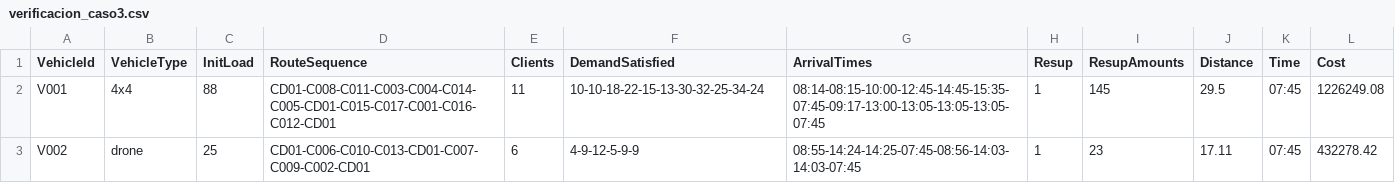
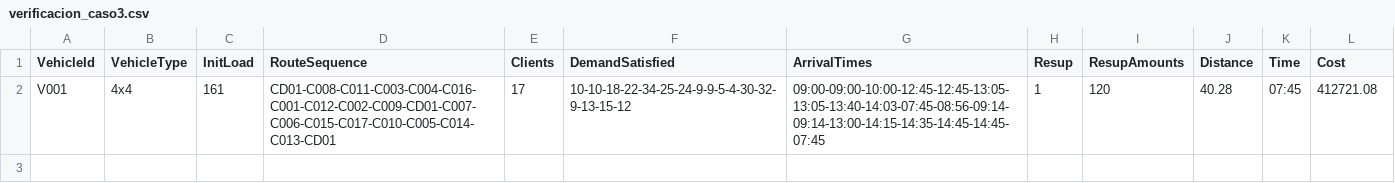
Before and after one commit to S302-prog/Mos-Proyecto1, a CSV file: verificacion_caso3.csv, drawn as a sheet.

```diff
--- a/verificacion_caso3.csv
+++ b/verificacion_caso3.csv
@@ -1,3 +1,2 @@
 VehicleId,VehicleType,InitLoad,RouteSequence,Clients,DemandSatisfied,ArrivalTimes,Resup,ResupAmounts,Distance,Time,Cost
-V001,4x4,88,CD01-C008-C011-C003-C004-C014-C005-CD01-C015-C017-C001-C016-C012-CD01,11,10-10-18-22-15-13-30-32-25-34-24,08:14-08:15-10:00-12:45-14:45-15:35-07:45-09:17-13:00-13:05-13:05-13:05-07:45,1,145,29.5,07:45,1226249.08
-V002,drone,25,CD01-C006-C010-C013-CD01-C007-C009-C002-CD01,6,4-9-12-5-9-9,08:55-14:24-14:25-07:45-08:56-14:03-14:03-07:45,1,23,17.11,07:45,432278.42
+V001,4x4,161,CD01-C008-C011-C003-C004-C016-C001-C012-C002-C009-CD01-C007-C006-C015-C017-C010-C005-C014-C013-CD01,17,10-10-18-22-34-25-24-9-9-5-4-30-32-9-13-15-12,09:00-09:00-10:00-12:45-12:45-13:05-13:05-13:40-14:03-07:45-08:56-09:14-09:14-13:00-14:15-14:35-14:45-14:45-07:45,1,120,40.28,07:45,412721.08
```
Also changed, not shown: Caso 2 - Simplificado Proyecto-Específico/cost_matrix_case2V001.csv, Caso 3 - Avanzado Realista/cost_matrix_case3_V001.csv, 4 other files.
